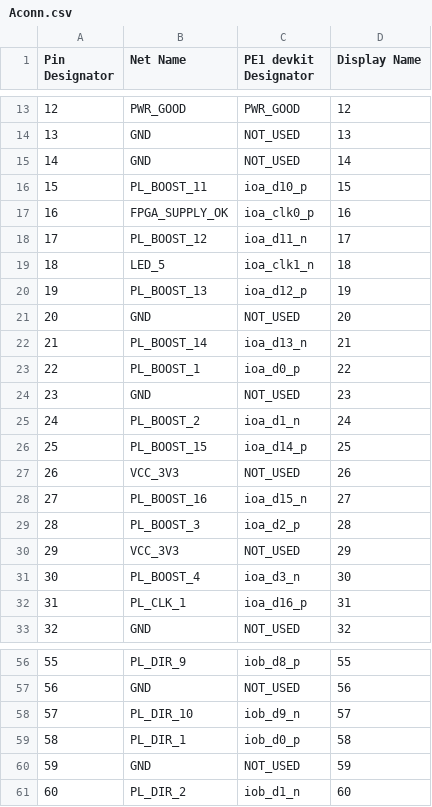
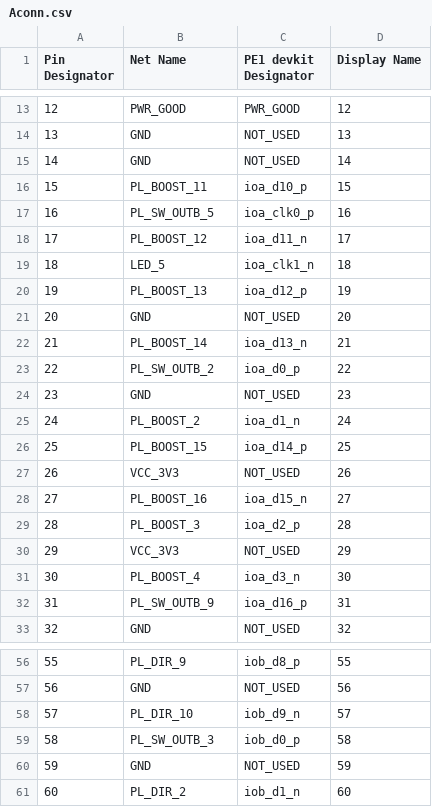
Before and after one commit to dodotronix/mcoi-xu5-design-complete, a CSV file: pcb_configuration/pe1_devkit_pinout/Aconn.csv, drawn as a sheet; only a part is shown, gaps mark what is left out.

```diff
--- a/pcb_configuration/pe1_devkit_pinout/Aconn.csv
+++ b/pcb_configuration/pe1_devkit_pinout/Aconn.csv
@@ -16,3 +16,3 @@ Pin Designator,  Net Name,          PE1 devkit Designator,  Display Name,
 15,             PL_BOOST_11,      ioa_d10_p,            15,
-16,             FPGA_SUPPLY_OK,   ioa_clk0_p,           16,
+16,             PL_SW_OUTB_5,   ioa_clk0_p,           16,
 17,             PL_BOOST_12,      ioa_d11_n,            17,
@@ -22,3 +22,3 @@ Pin Designator,  Net Name,          PE1 devkit Designator,  Display Name,
 21,             PL_BOOST_14,      ioa_d13_n,            21,
-22,             PL_BOOST_1,       ioa_d0_p,             22,
+22,             PL_SW_OUTB_2,       ioa_d0_p,             22,
 23,             GND,              NOT_USED,             23,
@@ -31,3 +31,3 @@ Pin Designator,  Net Name,          PE1 devkit Designator,  Display Name,
 30,             PL_BOOST_4,       ioa_d3_n,             30,
-31,             PL_CLK_1,         ioa_d16_p,            31,
+31,             PL_SW_OUTB_9,     ioa_d16_p,            31,
 32,             GND,              NOT_USED,             32,
@@ -58,3 +58,3 @@ Pin Designator,  Net Name,          PE1 devkit Designator,  Display Name,
 57,             PL_DIR_10,        iob_d9_n,             57,
-58,             PL_DIR_1,         iob_d0_p,             58,
+58,             PL_SW_OUTB_3,         iob_d0_p,             58,
 59,             GND,              NOT_USED,             59,
```
Also changed, not shown: pcb_configuration/pe1_devkit_pinout/Bconn.csv.
